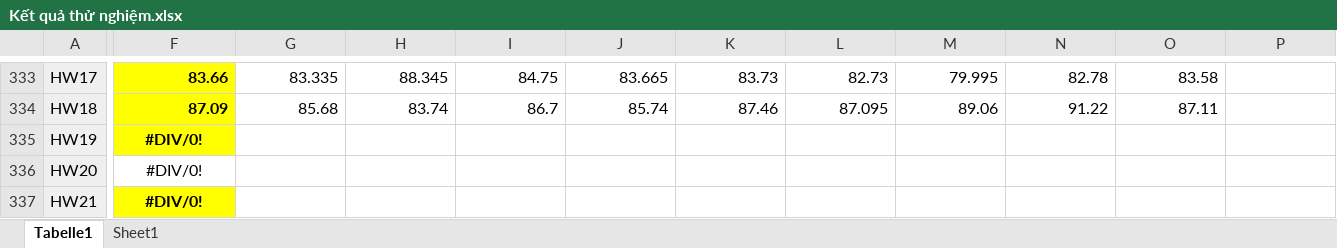
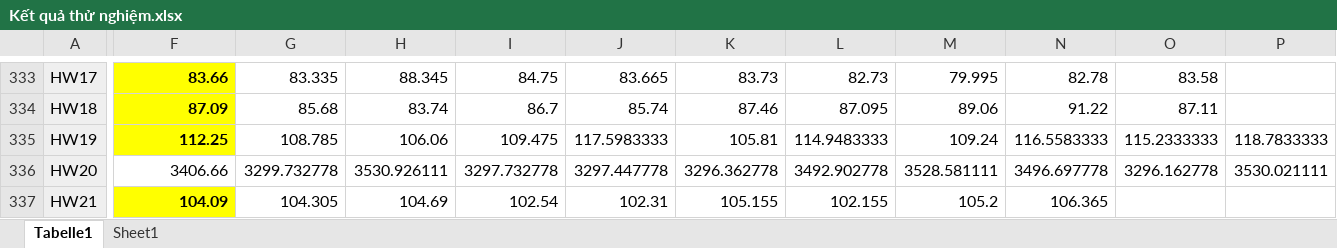
Before and after one commit to tranphuc15122004/New_DPDP, an Excel workbook: Kết quả thử nghiệm.xlsx, sheet Tabelle1, drawn as a sheet; only a part is shown, gaps mark what is left out; values as stored, in another font and other column widths than the file's, no borders; the diff covers the shown part only; the diff names each change by its address in the sheet, - before the commit and + after, or states it on an @@ line.

```diff
--- a/Kết quả thử nghiệm.xlsx (sheet Tabelle1)
+++ b/Kết quả thử nghiệm.xlsx (sheet Tabelle1)
-F335: #DIV/0!
+F335: 112.25
-F335:F337 alignment: center
+F335:F337 alignment: right
-G335: (empty)
+G335: 108.785
-H335: (empty)
+H335: 106.06
-I335: (empty)
+I335: 109.475
-J335: (empty)
+J335: 117.5983333
-K335: (empty)
+K335: 105.81
-L335: (empty)
+L335: 114.9483333
-M335: (empty)
+M335: 109.24
-N335: (empty)
+N335: 116.5583333
-O335: (empty)
+O335: 115.2333333
-P335: (empty)
+P335: 118.7833333
-F336: #DIV/0!
+F336: 3406.66
-G336: (empty)
+G336: 3299.732778
-H336: (empty)
+H336: 3530.926111
-I336: (empty)
+I336: 3297.732778
-J336: (empty)
+J336: 3297.447778
-K336: (empty)
+K336: 3296.362778
-L336: (empty)
+L336: 3492.902778
-M336: (empty)
+M336: 3528.581111
-N336: (empty)
+N336: 3496.697778
-O336: (empty)
+O336: 3296.162778
-P336: (empty)
+P336: 3530.021111
-F337: #DIV/0!
+F337: 104.09
-G337: (empty)
+G337: 104.305
-H337: (empty)
+H337: 104.69
-I337: (empty)
+I337: 102.54
-J337: (empty)
+J337: 102.31
-K337: (empty)
+K337: 105.155
-L337: (empty)
+L337: 102.155
-M337: (empty)
+M337: 105.2
-N337: (empty)
+N337: 106.365
```
Also changed, not shown: 4 added rows, 4 removed rows, 183 edited cells and cell formats elsewhere in this sheet, 12 other files.
